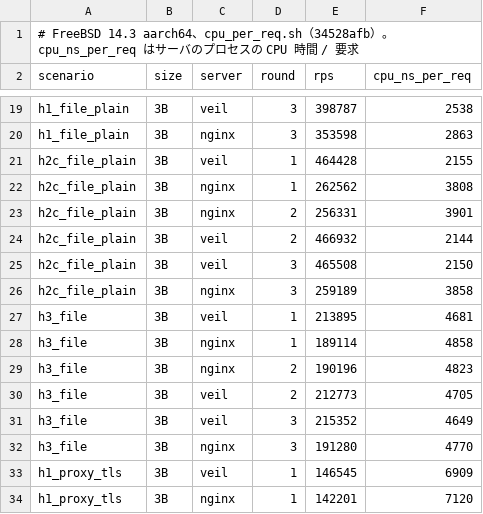
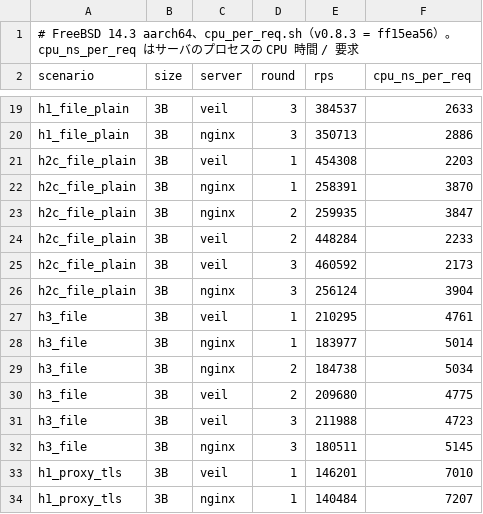
Before and after one commit to aofusa/veil-proxy, a TSV file: docs/perf/freebsd_cpu_per_req.tsv, drawn as a sheet; only a part is shown, gaps mark what is left out; the diff covers the shown part only; the diff names each change by its address in the sheet, - before the commit and + after, or states it on an @@ line.

```diff
--- a/docs/perf/freebsd_cpu_per_req.tsv
+++ b/docs/perf/freebsd_cpu_per_req.tsv
-A1 (scenario): …cpu_per_req.sh（34528afb）。…
+A1 (scenario): …cpu_per_req.sh（v0.8.3 = ff15ea56）。…
-E19 (rps): 398787
+E19 (rps): 384537
-F19 (cpu_ns_per_req): 2538
+F19 (cpu_ns_per_req): 2633
-E20 (rps): 353598
+E20 (rps): 350713
-F20 (cpu_ns_per_req): 2863
+F20 (cpu_ns_per_req): 2886
-E21 (rps): 464428
+E21 (rps): 454308
-F21 (cpu_ns_per_req): 2155
+F21 (cpu_ns_per_req): 2203
-E22 (rps): 262562
+E22 (rps): 258391
-F22 (cpu_ns_per_req): 3808
+F22 (cpu_ns_per_req): 3870
-E23 (rps): 256331
+E23 (rps): 259935
-F23 (cpu_ns_per_req): 3901
+F23 (cpu_ns_per_req): 3847
-E24 (rps): 466932
+E24 (rps): 448284
-F24 (cpu_ns_per_req): 2144
+F24 (cpu_ns_per_req): 2233
-E25 (rps): 465508
+E25 (rps): 460592
-F25 (cpu_ns_per_req): 2150
+F25 (cpu_ns_per_req): 2173
-E26 (rps): 259189
+E26 (rps): 256124
-F26 (cpu_ns_per_req): 3858
+F26 (cpu_ns_per_req): 3904
-E27 (rps): 213895
+E27 (rps): 210295
-F27 (cpu_ns_per_req): 4681
+F27 (cpu_ns_per_req): 4761
-E28 (rps): 189114
+E28 (rps): 183977
-F28 (cpu_ns_per_req): 4858
+F28 (cpu_ns_per_req): 5014
-E29 (rps): 190196
+E29 (rps): 184738
-F29 (cpu_ns_per_req): 4823
+F29 (cpu_ns_per_req): 5034
-E30 (rps): 212773
+E30 (rps): 209680
-F30 (cpu_ns_per_req): 4705
+F30 (cpu_ns_per_req): 4775
-E31 (rps): 215352
+E31 (rps): 211988
-F31 (cpu_ns_per_req): 4649
+F31 (cpu_ns_per_req): 4723
-E32 (rps): 191280
+E32 (rps): 180511
-F32 (cpu_ns_per_req): 4770
+F32 (cpu_ns_per_req): 5145
-E33 (rps): 146545
+E33 (rps): 146201
-F33 (cpu_ns_per_req): 6909
+F33 (cpu_ns_per_req): 7010
-E34 (rps): 142201
+E34 (rps): 140484
-F34 (cpu_ns_per_req): 7120
+F34 (cpu_ns_per_req): 7207
```
Also changed, not shown: 160 edited cells elsewhere in this file, docs/perf/freebsd_results_raw.tsv, docs/perf/linux_suite_ab_raw.tsv, 5 other files.
